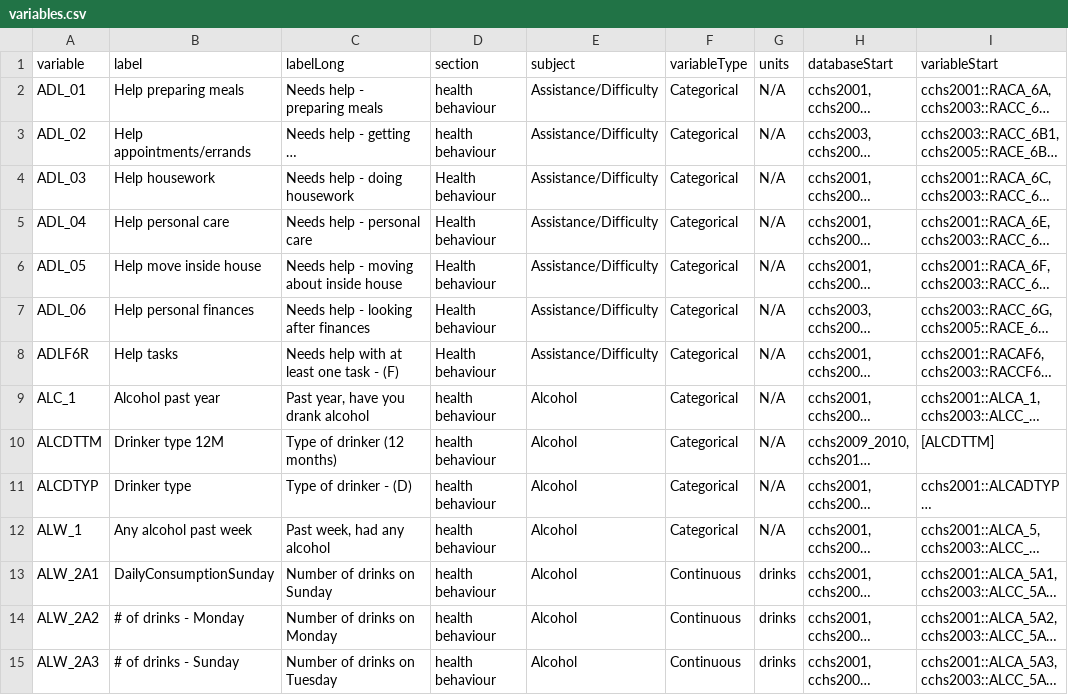
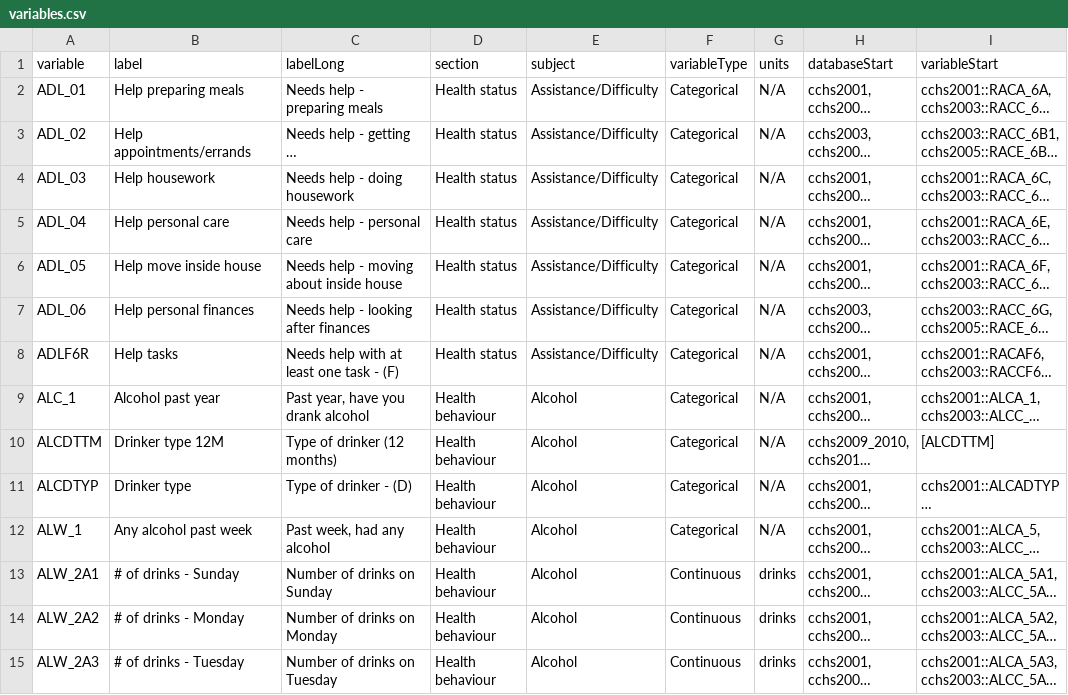
Before and after one commit to Big-Life-Lab/cchsflow, a CSV file: inst/extdata/variables.csv, drawn as a sheet; only a part is shown; long unchanged cells end in …; the diff covers the shown part only; the diff names each change by its address in the sheet, - before the commit and + after, or states it on an @@ line.

Commit message:
[Feature] update variables.csv, variable_details.csv

```diff
--- a/inst/extdata/variables.csv
+++ b/inst/extdata/variables.csv
-D2:D3 (section): health behaviour
+D2:D3 (section): Health status
-D4:D8 (section): Health behaviour
+D4:D8 (section): Health status
-D9:D15 (section): health behaviour
+D9:D15 (section): Health behaviour
-B13 (label): DailyConsumptionSunday
+B13 (label): # of drinks - Sunday
-B15 (label): # of drinks - Sunday
+B15 (label): # of drinks - Tuesday
```
Also changed, not shown: 1 added row and 100 edited cells elsewhere in this file, inst/extdata/variable_details.csv, 2 other files.
